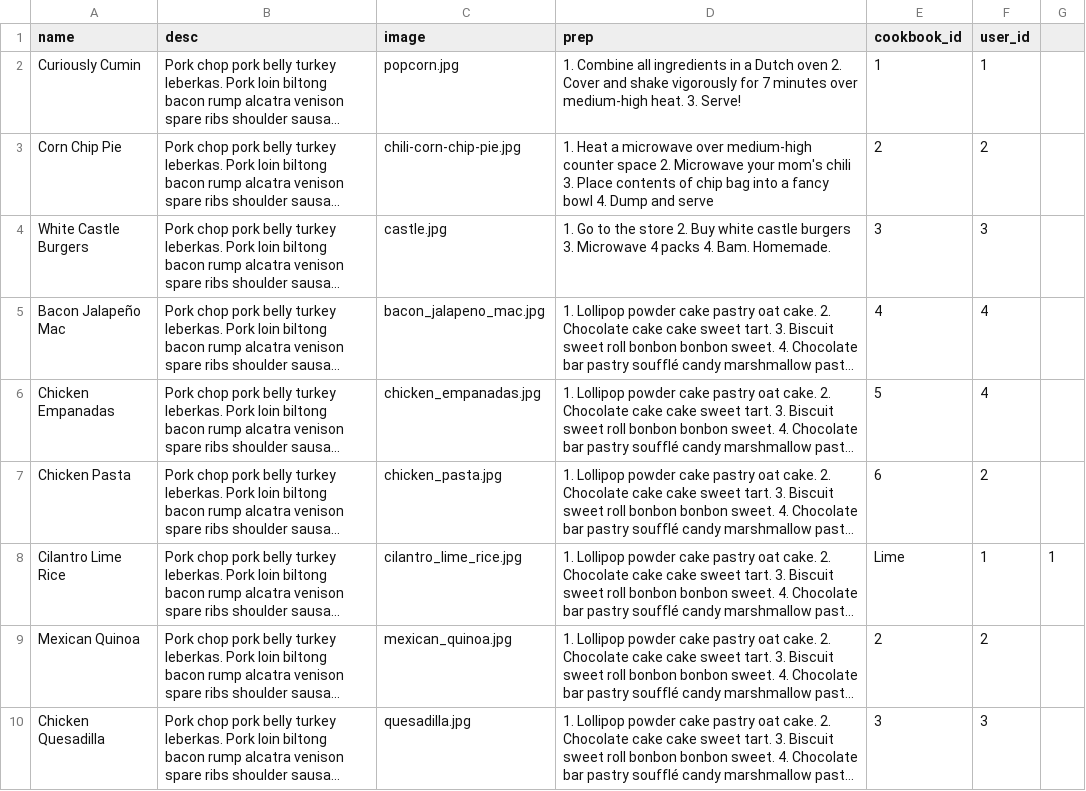
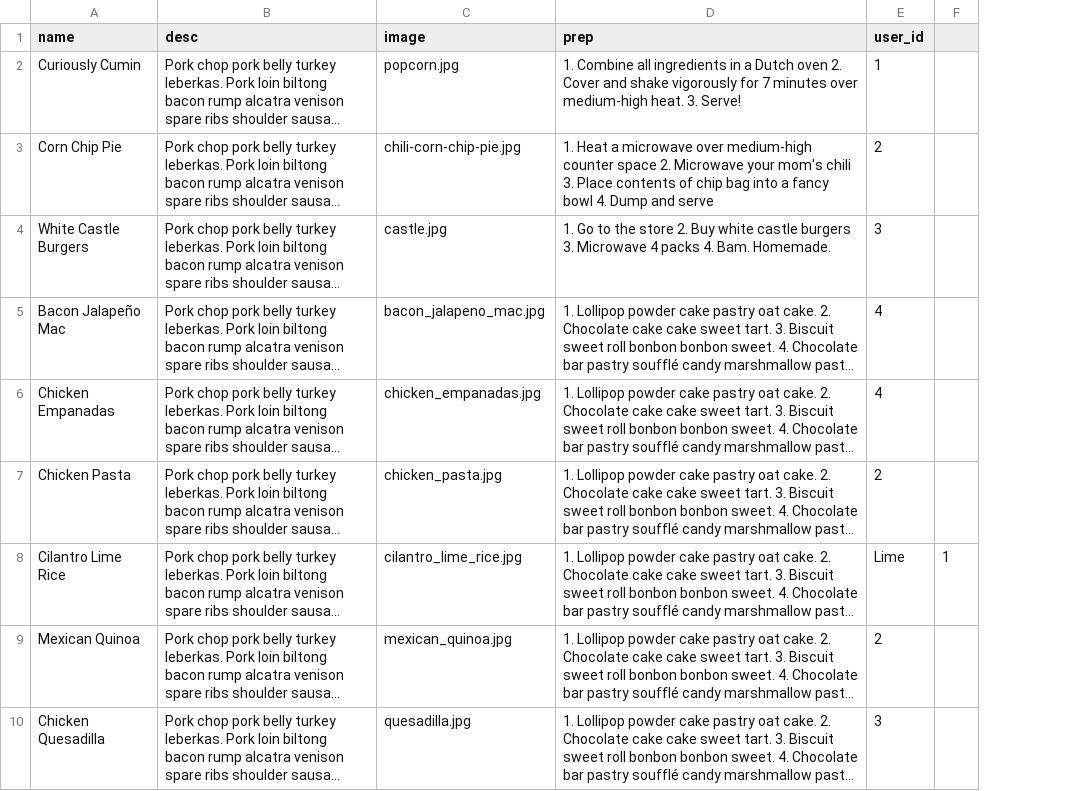
Before and after one commit to Ada-Developers-Academy/C3Projects--AdaCooks, a CSV file: db/recipes.csv, drawn as a sheet; only a part is shown; long unchanged cells end in …; removed rows and columns are numbered as before the commit, all else as after; the diff names each change by its address in the sheet, - before the commit and + after, or states it on an @@ line.

Commit message:
added association between cookbook and recipes and user id to ingredient

```diff
--- a/db/recipes.csv
+++ b/db/recipes.csv
-column E (cookbook_id), rows 2-10: 1 | 2 | 3 | 4 | 5 | 6 | Lime | 2 | 3
-E8 (user_id): 1
+E8 (user_id): Lime
```
Also changed, not shown: db/ingredients.csv, 10 other files.
